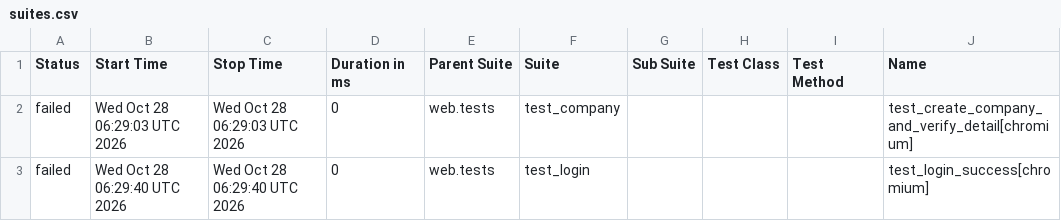
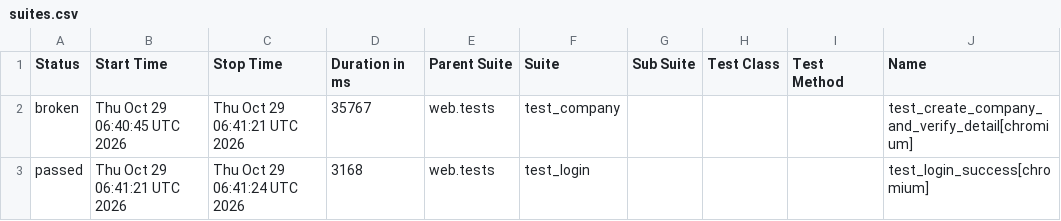
Before and after one commit to rizkyiff/Playwright-Python-With-AI, a CSV file: data/suites.csv, drawn as a sheet; only a part is shown; the diff names each change by its address in the sheet, - before the commit and + after, or states it on an @@ line.

```diff
--- a/data/suites.csv
+++ b/data/suites.csv
-A2 (Status): failed
+A2 (Status): broken
-B2 (Start Time): Wed Oct 28 06:29:03 UTC 2026
+B2 (Start Time): Thu Oct 29 06:40:45 UTC 2026
-C2 (Stop Time): Wed Oct 28 06:29:03 UTC 2026
+C2 (Stop Time): Thu Oct 29 06:41:21 UTC 2026
-D2 (Duration in ms): 0
+D2 (Duration in ms): 35767
-A3 (Status): failed
+A3 (Status): passed
-B3 (Start Time): Wed Oct 28 06:29:40 UTC 2026
+B3 (Start Time): Thu Oct 29 06:41:21 UTC 2026
-C3 (Stop Time): Wed Oct 28 06:29:40 UTC 2026
+C3 (Stop Time): Thu Oct 29 06:41:24 UTC 2026
-D3 (Duration in ms): 0
+D3 (Duration in ms): 3168
```
Also changed, not shown: 29 other files.
